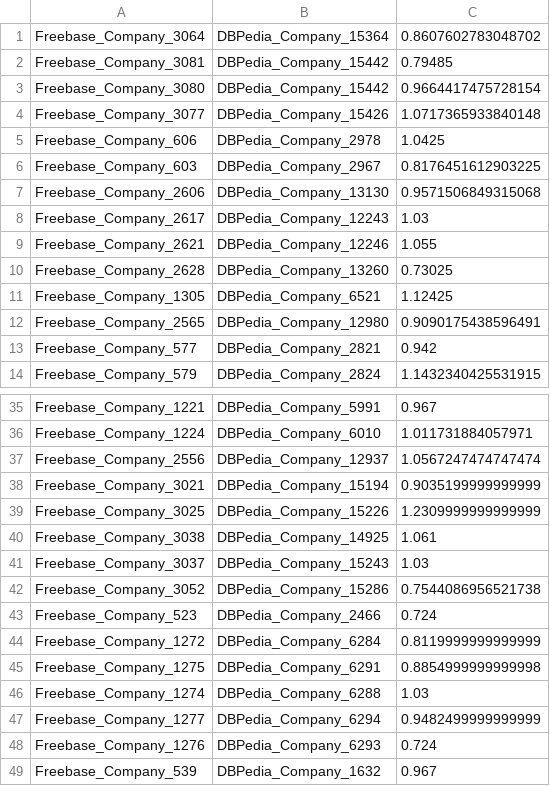
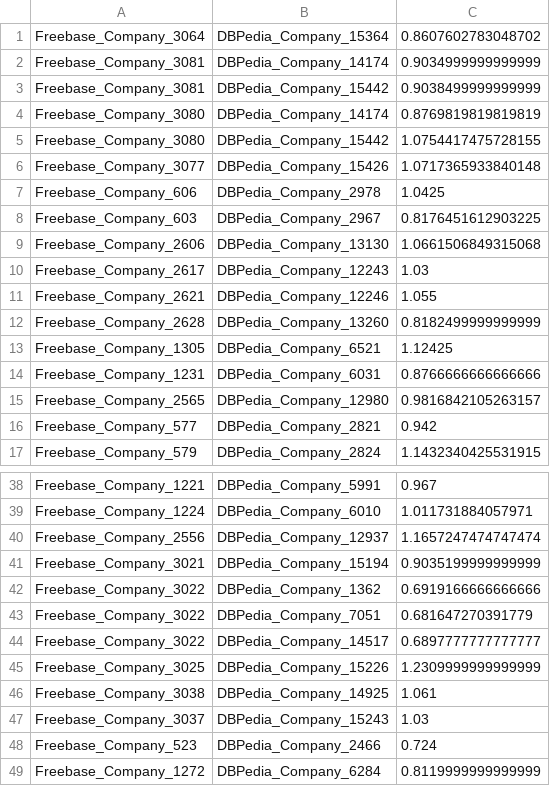
Before and after one commit to ofrendo/WebDataIntegration, a CSV file: data/resolutionResults/companyFreebase_2_companyDBpedia_correspondences.csv, drawn as a sheet; only a part is shown, gaps mark what is left out; the shorter side is filled out with more unchanged rows; the diff covers the shown part only.

```diff
--- a/data/resolutionResults/companyFreebase_2_companyDBpedia_correspondences.csv
+++ b/data/resolutionResults/companyFreebase_2_companyDBpedia_correspondences.csv
@@ -1,4 +1,6 @@
 "Freebase_Company_3064","DBPedia_Company_15364","0.8607602783048702"
-"Freebase_Company_3081","DBPedia_Company_15442","0.79485"
-"Freebase_Company_3080","DBPedia_Company_15442","0.9664417475728154"
+"Freebase_Company_3081","DBPedia_Company_14174","0.9034999999999999"
+"Freebase_Company_3081","DBPedia_Company_15442","0.9038499999999999"
+"Freebase_Company_3080","DBPedia_Company_14174","0.8769819819819819"
+"Freebase_Company_3080","DBPedia_Company_15442","1.0754417475728155"
 "Freebase_Company_3077","DBPedia_Company_15426","1.0717365933840148"
@@ -6,8 +8,9 @@
 "Freebase_Company_603","DBPedia_Company_2967","0.8176451612903225"
-"Freebase_Company_2606","DBPedia_Company_13130","0.9571506849315068"
+"Freebase_Company_2606","DBPedia_Company_13130","1.0661506849315068"
 "Freebase_Company_2617","DBPedia_Company_12243","1.03"
 "Freebase_Company_2621","DBPedia_Company_12246","1.055"
-"Freebase_Company_2628","DBPedia_Company_13260","0.73025"
+"Freebase_Company_2628","DBPedia_Company_13260","0.8182499999999999"
 "Freebase_Company_1305","DBPedia_Company_6521","1.12425"
-"Freebase_Company_2565","DBPedia_Company_12980","0.9090175438596491"
+"Freebase_Company_1231","DBPedia_Company_6031","0.8766666666666666"
+"Freebase_Company_2565","DBPedia_Company_12980","0.9816842105263157"
 "Freebase_Company_577","DBPedia_Company_2821","0.942"
@@ -36,4 +39,7 @@
 "Freebase_Company_1224","DBPedia_Company_6010","1.011731884057971"
-"Freebase_Company_2556","DBPedia_Company_12937","1.0567247474747474"
+"Freebase_Company_2556","DBPedia_Company_12937","1.1657247474747474"
 "Freebase_Company_3021","DBPedia_Company_15194","0.9035199999999999"
+"Freebase_Company_3022","DBPedia_Company_1362","0.6919166666666666"
+"Freebase_Company_3022","DBPedia_Company_7051","0.681647270391779"
+"Freebase_Company_3022","DBPedia_Company_14517","0.6897777777777777"
 "Freebase_Company_3025","DBPedia_Company_15226","1.2309999999999999"
@@ -41,3 +47,2 @@
 "Freebase_Company_3037","DBPedia_Company_15243","1.03"
-"Freebase_Company_3052","DBPedia_Company_15286","0.7544086956521738"
 "Freebase_Company_523","DBPedia_Company_2466","0.724"
```
Also changed, not shown: 21 added rows and 88 edited cells elsewhere in this file, 27 other files.
